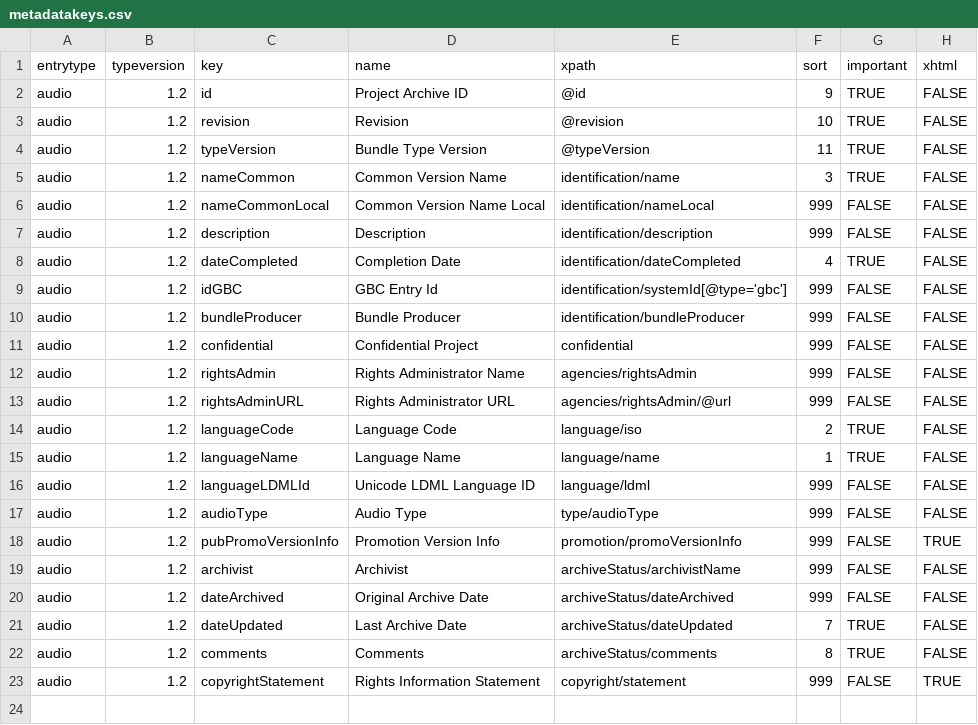
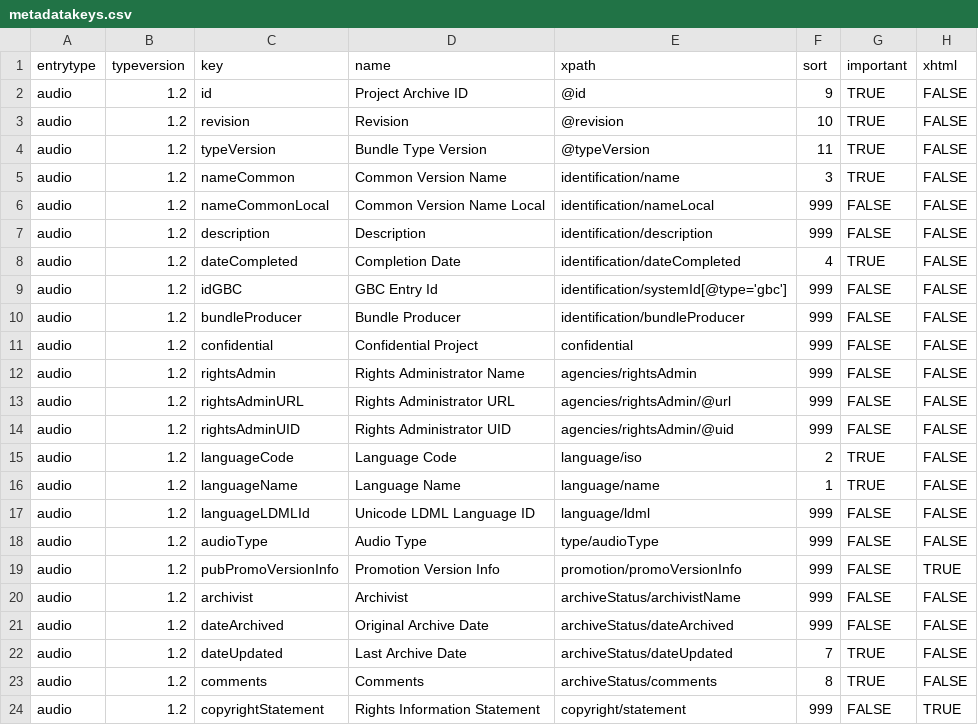
Before and after one commit to ubsicap/dbl-archive-validation, a CSV file: source/audio/1.2/metadatakeys.csv, drawn as a sheet; the diff names each change by its address in the sheet, - before the commit and + after, or states it on an @@ line.

```diff
--- a/source/audio/1.2/metadatakeys.csv
+++ b/source/audio/1.2/metadatakeys.csv
+row 14: audio | 1.2 | rightsAdminUID | Rights Administrator UID | agencies/rightsAdmin/@uid | 999 | FALSE | FALSE
```
Also changed, not shown: source/text/1.4/metadatakeys.csv, 4 other files.
